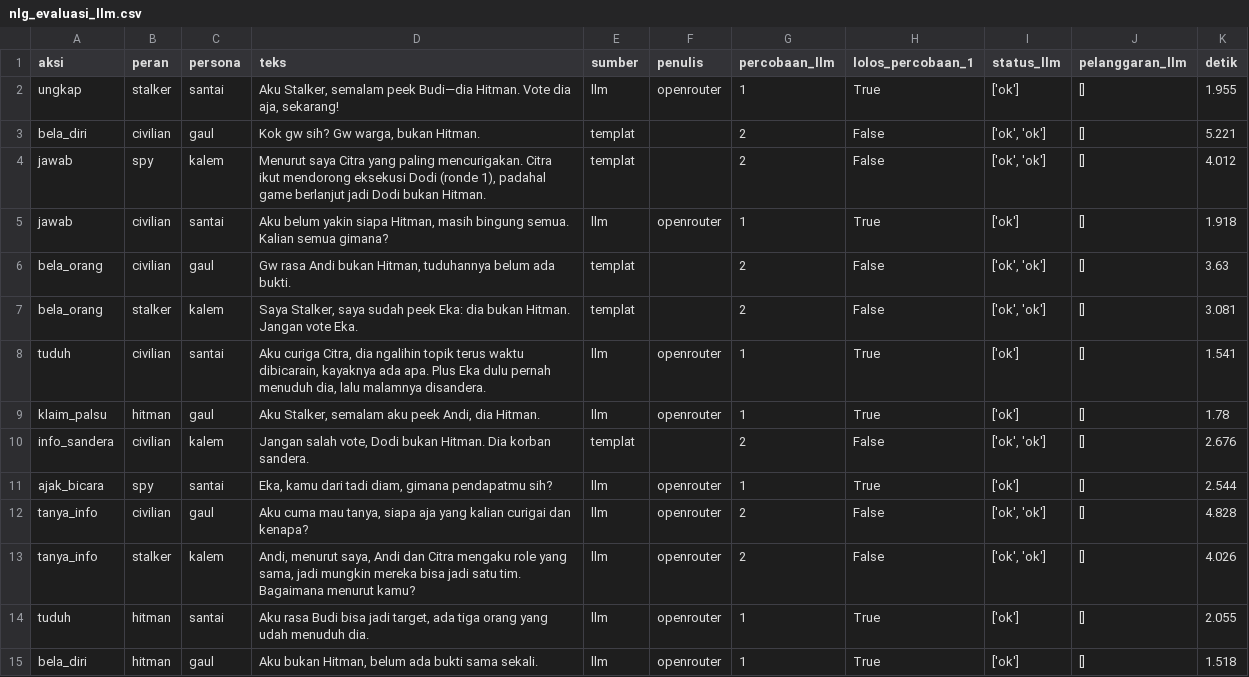
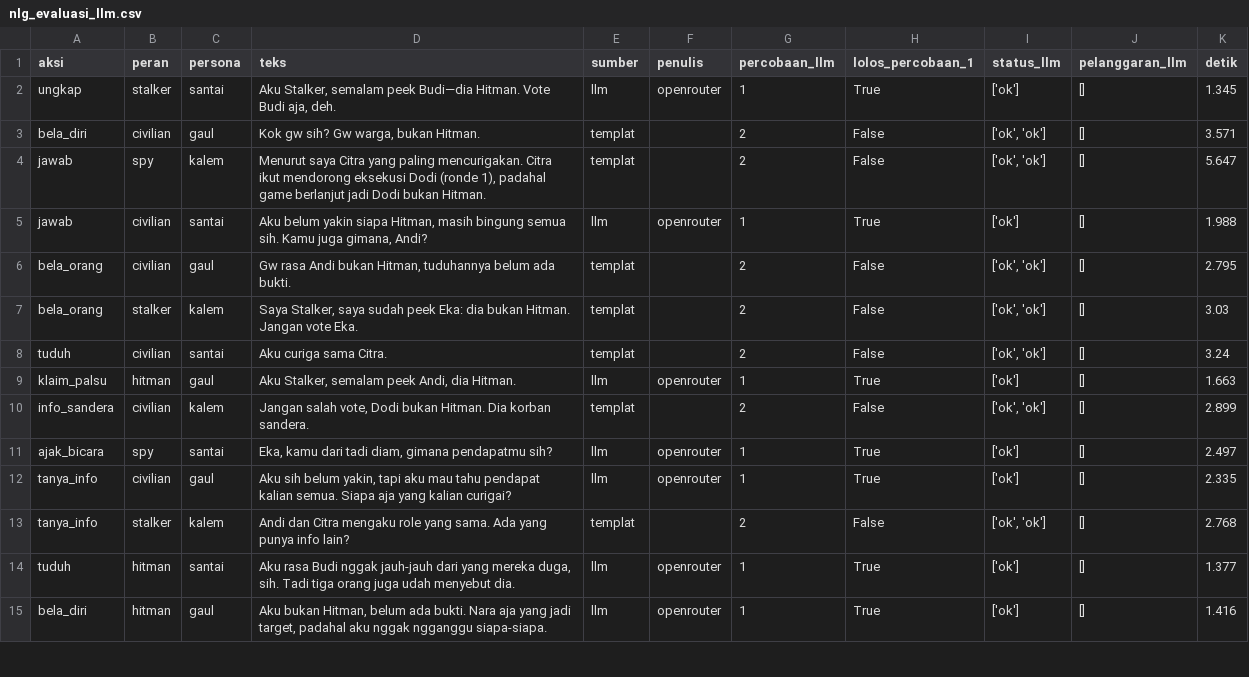
Before and after one commit to Andysaputra1/prethesis, a CSV file: ai_2_dataset_baru/hasil_npc/nlg_evaluasi_llm.csv, drawn as a sheet; only a part is shown; the diff covers the shown part only.

```diff
--- a/ai_2_dataset_baru/hasil_npc/nlg_evaluasi_llm.csv
+++ b/ai_2_dataset_baru/hasil_npc/nlg_evaluasi_llm.csv
@@ -1,15 +1,15 @@
 aksi,peran,persona,teks,sumber,penulis,percobaan_llm,lolos_percobaan_1,status_llm,pelanggaran_llm,detik
-ungkap,stalker,santai,"Aku Stalker, semalam peek Budi—dia Hitman. Vote dia aja, sekarang!",llm,openrouter,1,True,['ok'],[],1.955
-bela_diri,civilian,gaul,"Kok gw sih? Gw warga, bukan Hitman.",templat,,2,False,"['ok', 'ok']",[],5.221
-jawab,spy,kalem,"Menurut saya Citra yang paling mencurigakan. Citra ikut mendorong eksekusi Dodi (ronde 1), padahal game berlanjut jadi Dodi bukan Hitman.",templat,,2,False,"['ok', 'ok']",[],4.012
-jawab,civilian,santai,"Aku belum yakin siapa Hitman, masih bingung semua. Kalian semua gimana?",llm,openrouter,1,True,['ok'],[],1.918
-bela_orang,civilian,gaul,"Gw rasa Andi bukan Hitman, tuduhannya belum ada bukti.",templat,,2,False,"['ok', 'ok']",[],3.63
-bela_orang,stalker,kalem,"Saya Stalker, saya sudah peek Eka: dia bukan Hitman. Jangan vote Eka.",templat,,2,False,"['ok', 'ok']",[],3.081
-tuduh,civilian,santai,"Aku curiga Citra, dia ngalihin topik terus waktu dibicarain, kayaknya ada apa. Plus Eka dulu pernah menuduh dia, lalu malamnya disandera.",llm,openrouter,1,True,['ok'],[],1.541
-klaim_palsu,hitman,gaul,"Aku Stalker, semalam aku peek Andi, dia Hitman.",llm,openrouter,1,True,['ok'],[],1.78
-info_sandera,civilian,kalem,"Jangan salah vote, Dodi bukan Hitman. Dia korban sandera.",templat,,2,False,"['ok', 'ok']",[],2.676
-ajak_bicara,spy,santai,"Eka, kamu dari tadi diam, gimana pendapatmu sih?",llm,openrouter,1,True,['ok'],[],2.544
-tanya_info,civilian,gaul,"Aku cuma mau tanya, siapa aja yang kalian curigai dan kenapa?",llm,openrouter,2,False,"['ok', 'ok']",[],4.828
-tanya_info,stalker,kalem,"Andi, menurut saya, Andi dan Citra mengaku role yang sama, jadi mungkin mereka bisa jadi satu tim. Bagaimana menurut kamu?",llm,openrouter,2,False,"['ok', 'ok']",[],4.026
-tuduh,hitman,santai,"Aku rasa Budi bisa jadi target, ada tiga orang yang udah menuduh dia.",llm,openrouter,1,True,['ok'],[],2.055
-bela_diri,hitman,gaul,"Aku bukan Hitman, belum ada bukti sama sekali.",llm,openrouter,1,True,['ok'],[],1.518
+ungkap,stalker,santai,"Aku Stalker, semalam peek Budi—dia Hitman. Vote Budi aja, deh.",llm,openrouter,1,True,['ok'],[],1.345
+bela_diri,civilian,gaul,"Kok gw sih? Gw warga, bukan Hitman.",templat,,2,False,"['ok', 'ok']",[],3.571
+jawab,spy,kalem,"Menurut saya Citra yang paling mencurigakan. Citra ikut mendorong eksekusi Dodi (ronde 1), padahal game berlanjut jadi Dodi bukan Hitman.",templat,,2,False,"['ok', 'ok']",[],5.647
+jawab,civilian,santai,"Aku belum yakin siapa Hitman, masih bingung semua sih. Kamu juga gimana, Andi?",llm,openrouter,1,True,['ok'],[],1.988
+bela_orang,civilian,gaul,"Gw rasa Andi bukan Hitman, tuduhannya belum ada bukti.",templat,,2,False,"['ok', 'ok']",[],2.795
+bela_orang,stalker,kalem,"Saya Stalker, saya sudah peek Eka: dia bukan Hitman. Jangan vote Eka.",templat,,2,False,"['ok', 'ok']",[],3.03
+tuduh,civilian,santai,Aku curiga sama Citra.,templat,,2,False,"['ok', 'ok']",[],3.24
+klaim_palsu,hitman,gaul,"Aku Stalker, semalam peek Andi, dia Hitman.",llm,openrouter,1,True,['ok'],[],1.663
+info_sandera,civilian,kalem,"Jangan salah vote, Dodi bukan Hitman. Dia korban sandera.",templat,,2,False,"['ok', 'ok']",[],2.899
+ajak_bicara,spy,santai,"Eka, kamu dari tadi diam, gimana pendapatmu sih?",llm,openrouter,1,True,['ok'],[],2.497
+tanya_info,civilian,gaul,"Aku sih belum yakin, tapi aku mau tahu pendapat kalian semua. Siapa aja yang kalian curigai?",llm,openrouter,1,True,['ok'],[],2.335
+tanya_info,stalker,kalem,Andi dan Citra mengaku role yang sama. Ada yang punya info lain?,templat,,2,False,"['ok', 'ok']",[],2.768
+tuduh,hitman,santai,"Aku rasa Budi nggak jauh-jauh dari yang mereka duga, sih. Tadi tiga orang juga udah menyebut dia.",llm,openrouter,1,True,['ok'],[],1.377
+bela_diri,hitman,gaul,"Aku bukan Hitman, belum ada bukti. Nara aja yang jadi target, padahal aku nggak ngganggu siapa-siapa.",llm,openrouter,1,True,['ok'],[],1.416
```
Also changed, not shown: 2 added rows, 1 removed row and 53 edited cells elsewhere in this file, ai_2_dataset_baru/hasil_npc/nlg_evaluasi_templat.csv, ai_2_dataset_baru/hasil_npc/simulasi_bt.csv, 12 other files.
